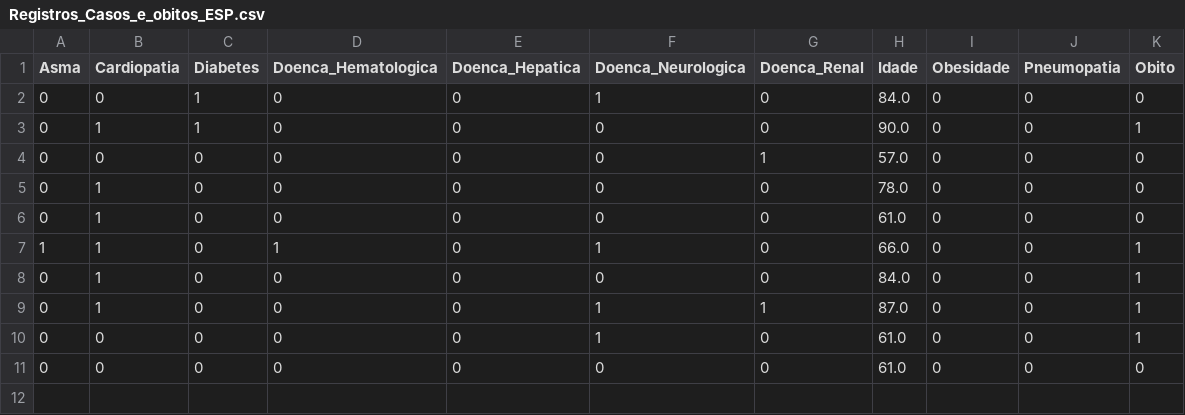
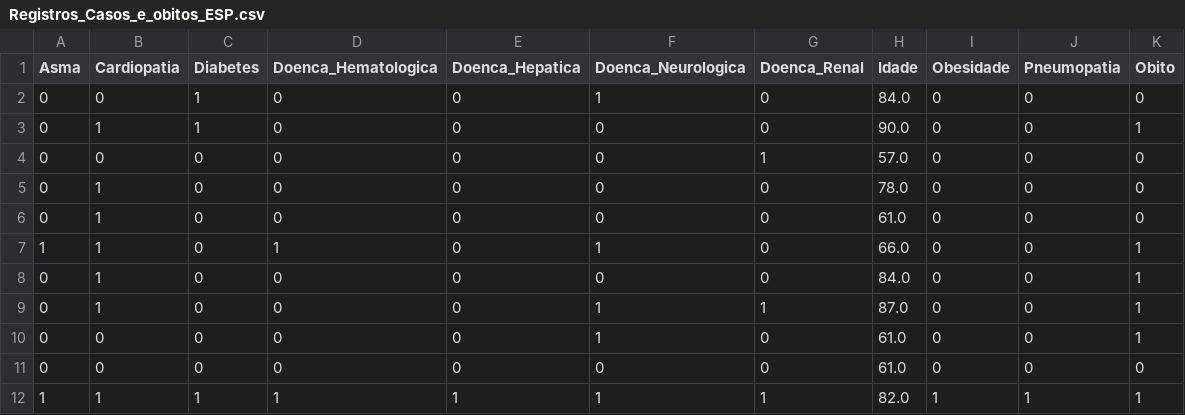
Before and after one commit to Elianedantas/Analise-de-fatores-de-risco-para-Covid-19, a CSV file: Registros_Casos_e_obitos_ESP.csv, drawn as a sheet.

Commit message:
Update Registros_Casos_e_obitos_ESP.csv

```diff
--- a/Registros_Casos_e_obitos_ESP.csv
+++ b/Registros_Casos_e_obitos_ESP.csv
@@ -11 +11,2 @@ Asma,Cardiopatia,Diabetes,Doenca_Hematologica,Doenca_Hepatica,Doenca_Neurologica
 0,0,0,0,0,0,0,61.0,0,0,0
+1,1,1,1,1,1,1,82.0,1,1,1
```
